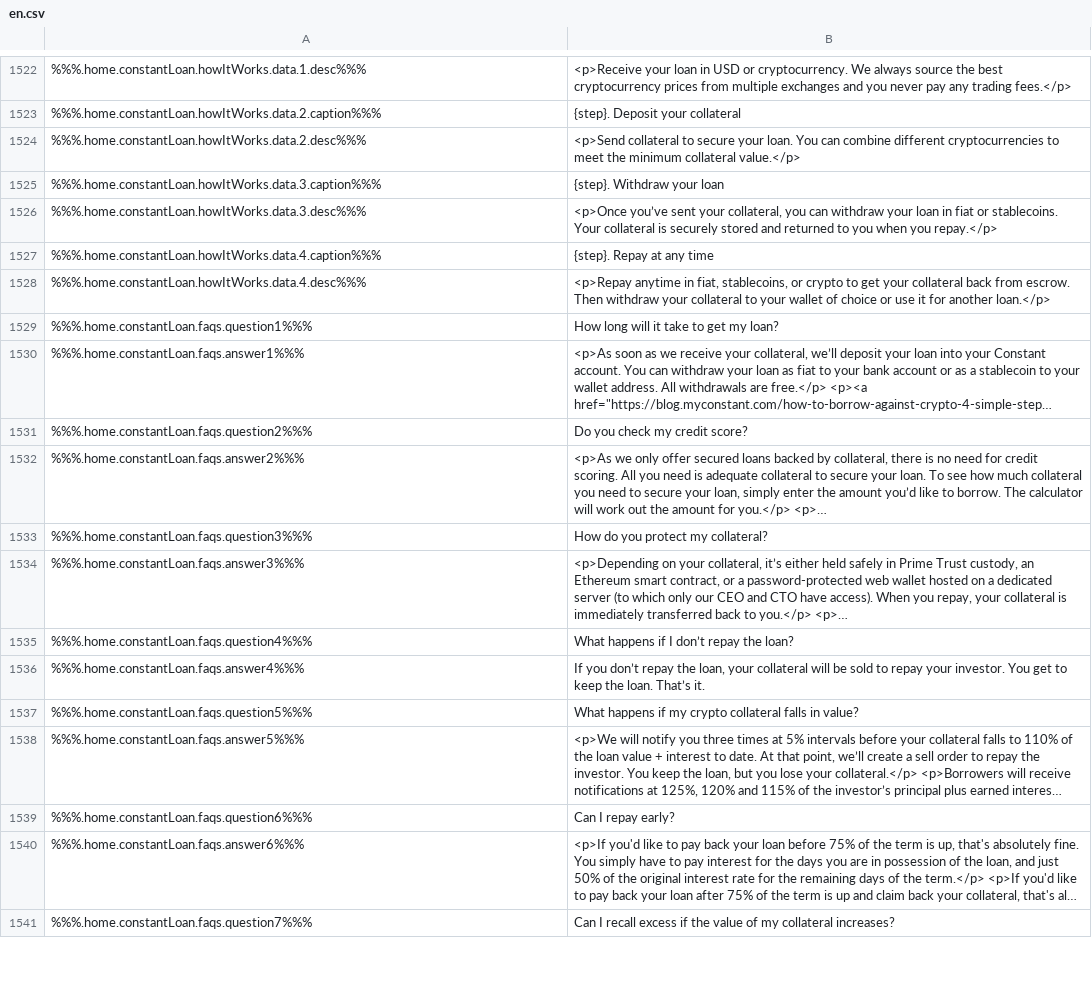
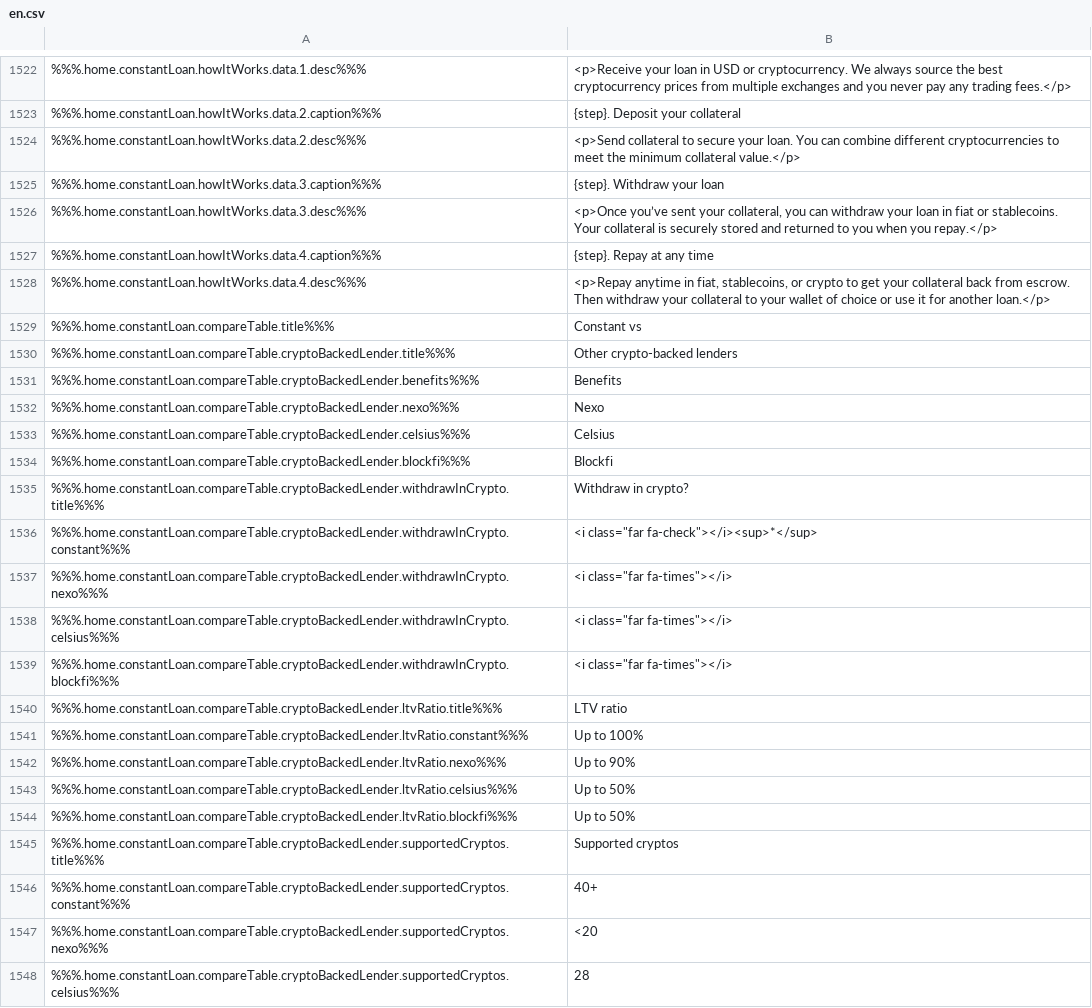
Before and after one commit to duyhtq/constant-web-i18n, a CSV file: store/en.csv, drawn as a sheet; only a part is shown, gaps mark what is left out; the shorter side is filled out with more unchanged rows; long unchanged cells end in …; the diff covers the shown part only; the diff names each change by its address in the sheet, - before the commit and + after, or states it on an @@ line.

```diff
--- a/store/en.csv
+++ b/store/en.csv
+row 1529: %%%.home.constantLoan.compareTable.title%%% | Constant vs
+row 1530: %%%.home.constantLoan.compareTable.cryptoBackedLender.title%%% | Other crypto-backed lenders
+row 1531: %%%.home.constantLoan.compareTable.cryptoBackedLender.benefits%%% | Benefits
+row 1532: %%%.home.constantLoan.compareTable.cryptoBackedLender.nexo%%% | Nexo
+row 1533: %%%.home.constantLoan.compareTable.cryptoBackedLender.celsius%%% | Celsius
+row 1534: %%%.home.constantLoan.compareTable.cryptoBackedLender.blockfi%%% | Blockfi
+row 1535: %%%.home.constantLoan.compareTable.cryptoBackedLender.withdrawInCrypto.title%%% | Withdraw in crypto?
+row 1536: %%%.home.constantLoan.compareTable.cryptoBackedLender.withdrawInCrypto.constant%%% | <i class="far fa-check"></i><sup>*</sup>
+row 1537: %%%.home.constantLoan.compareTable.cryptoBackedLender.withdrawInCrypto.nexo%%% | <i class="far fa-times"></i>
+row 1538: %%%.home.constantLoan.compareTable.cryptoBackedLender.withdrawInCrypto.celsius%%% | <i class="far fa-times"></i>
+row 1539: %%%.home.constantLoan.compareTable.cryptoBackedLender.withdrawInCrypto.blockfi%%% | <i class="far fa-times"></i>
+row 1540: %%%.home.constantLoan.compareTable.cryptoBackedLender.ltvRatio.title%%% | LTV ratio
+row 1541: %%%.home.constantLoan.compareTable.cryptoBackedLender.ltvRatio.constant%%% | Up to 100%
+row 1542: %%%.home.constantLoan.compareTable.cryptoBackedLender.ltvRatio.nexo%%% | Up to 90%
+row 1543: %%%.home.constantLoan.compareTable.cryptoBackedLender.ltvRatio.celsius%%% | Up to 50%
+row 1544: %%%.home.constantLoan.compareTable.cryptoBackedLender.ltvRatio.blockfi%%% | Up to 50%
+row 1545: %%%.home.constantLoan.compareTable.cryptoBackedLender.supportedCryptos.title%%% | Supported cryptos
+row 1546: %%%.home.constantLoan.compareTable.cryptoBackedLender.supportedCryptos.constant%%% | 40+
+row 1547: %%%.home.constantLoan.compareTable.cryptoBackedLender.supportedCryptos.nexo%%% | <20
+row 1548: %%%.home.constantLoan.compareTable.cryptoBackedLender.supportedCryptos.celsius%%% | 28
```
Also changed, not shown: 22 added rows and 9 edited cells elsewhere in this file, 2 other files.
